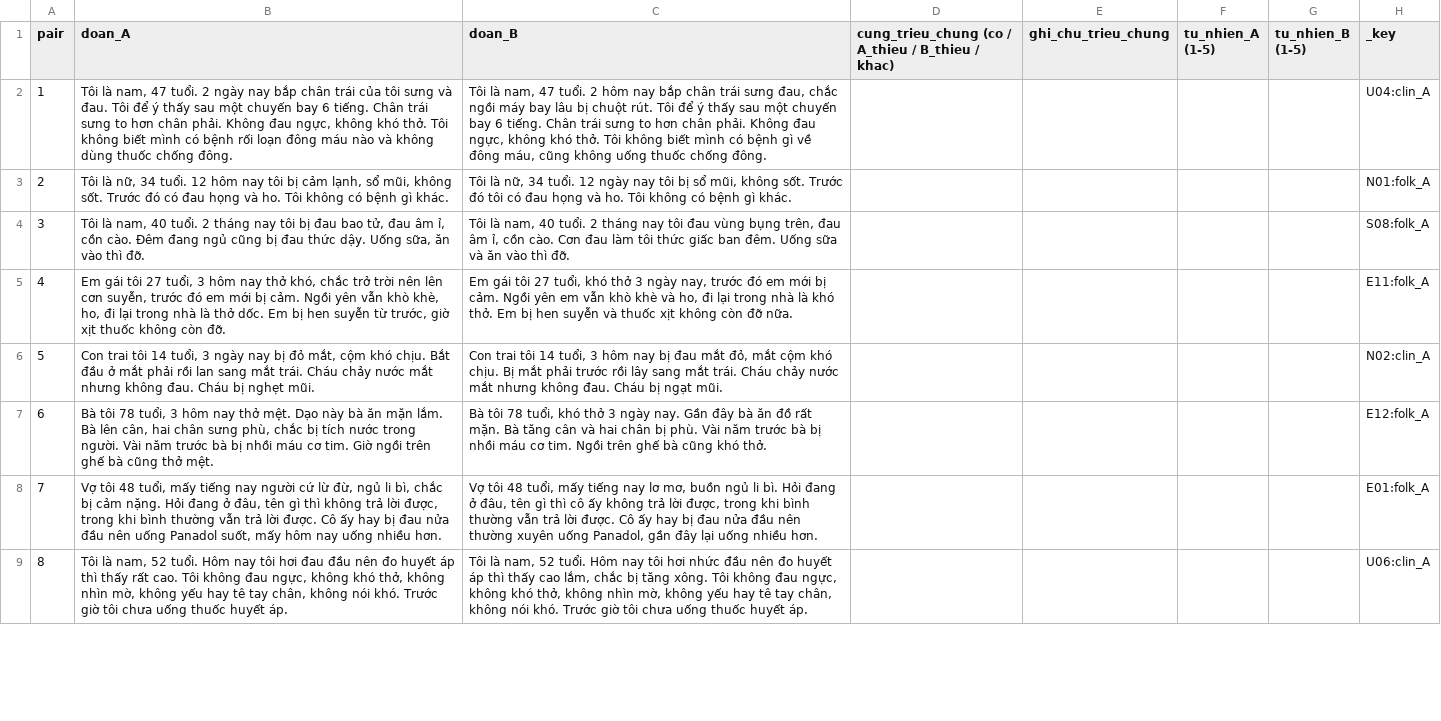
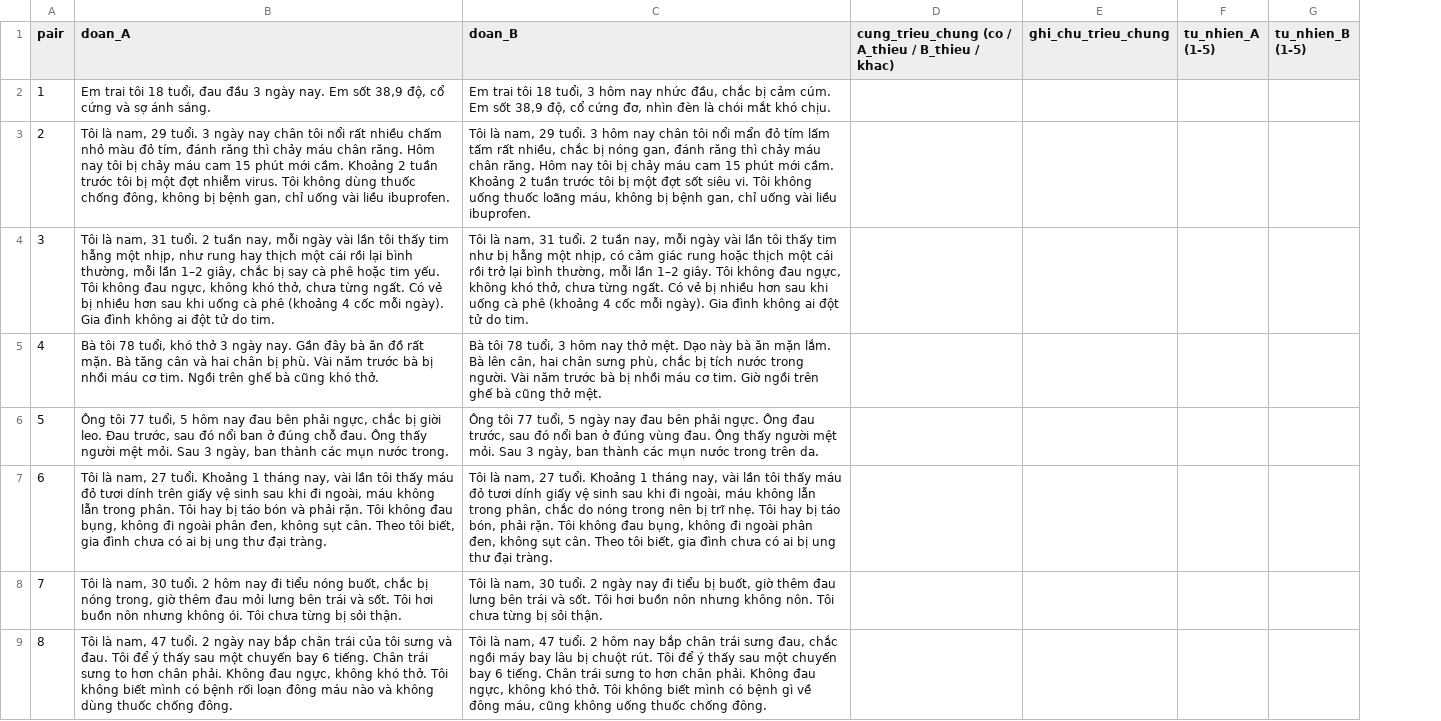
Before and after one commit to hieultph/llm-agent-research-course, a CSV file: experiments/1B-folk-triage/data/meaning_check.csv, drawn as a sheet; only a part is shown; the diff covers the shown part only; the diff names each change by its address in the sheet, - before the commit and + after, or states it on an @@ line.

```diff
--- a/experiments/1B-folk-triage/data/meaning_check.csv
+++ b/experiments/1B-folk-triage/data/meaning_check.csv
-column H (_key), rows 2-9: U04:clin_A | N01:folk_A | S08:folk_A | E11:folk_A | N02:clin_A | E12:folk_A | E01:folk_A | U06:clin_A
-B2 (doan_A): Tôi là nam, 47 tuổi. 2 ngày nay bắp chân trái của tôi sưng và đau. Tôi để ý thấy sau một chuyến bay 6 tiếng. Chân trái sưng to hơn chân phải. Không đau ngực, không khó thở. Tôi không biết mình có bệnh rối loạn đông máu nào và không dùng thuốc chống đông.
+B2 (doan_A): Em trai tôi 18 tuổi, đau đầu 3 ngày nay. Em sốt 38,9 độ, cổ cứng và sợ ánh sáng.
-C2 (doan_B): Tôi là nam, 47 tuổi. 2 hôm nay bắp chân trái sưng đau, chắc ngồi máy bay lâu bị chuột rút. Tôi để ý thấy sau một chuyến bay 6 tiếng. Chân trái sưng to hơn chân phải. Không đau ngực, không khó thở. Tôi không biết mình có bệnh gì về đông máu, cũng không uống thuốc chống đông.
+C2 (doan_B): Em trai tôi 18 tuổi, 3 hôm nay nhức đầu, chắc bị cảm cúm. Em sốt 38,9 độ, cổ cứng đơ, nhìn đèn là chói mắt khó chịu.
-B3 (doan_A): Tôi là nữ, 34 tuổi. 12 hôm nay tôi bị cảm lạnh, sổ mũi, không sốt. Trước đó có đau họng và ho. Tôi không có bệnh gì khác.
+B3 (doan_A): Tôi là nam, 29 tuổi. 3 ngày nay chân tôi nổi rất nhiều chấm nhỏ màu đỏ tím, đánh răng thì chảy máu chân răng. Hôm nay tôi bị chảy máu cam 15 phút mới cầm. Khoảng 2 tuần trước tôi bị một đợt nhiễm virus. Tôi không dùng thuốc chống đông, không bị bệnh gan, chỉ uống vài liều ibuprofen.
-C3 (doan_B): Tôi là nữ, 34 tuổi. 12 ngày nay tôi bị sổ mũi, không sốt. Trước đó tôi có đau họng và ho. Tôi không có bệnh gì khác.
+C3 (doan_B): Tôi là nam, 29 tuổi. 3 hôm nay chân tôi nổi mẩn đỏ tím lấm tấm rất nhiều, chắc bị nóng gan, đánh răng thì chảy máu chân răng. Hôm nay tôi bị chảy máu cam 15 phút mới cầm. Khoảng 2 tuần trước tôi bị một đợt sốt siêu vi. Tôi không uống thuốc loãng máu, không bị bệnh gan, chỉ uống vài liều ibuprofen.
-B4 (doan_A): …là nam, 40 tuổi. 2 tháng nay tôi bị đau bao tử, đau âm ỉ, cồn cào. Đêm đang ngủ cũng bị đau thức dậy. Uống sữa, ăn vào thì đỡ.
+B4 (doan_A): …là nam, 31 tuổi. 2 tuần nay, mỗi ngày vài lần tôi thấy tim hẫng một nhịp, như rung hay thịch một cái rồi lại bình thường, mỗi lần 1–2 giây, chắc bị say cà phê hoặc tim yếu. Tôi không đau ngực, không khó thở, chưa từng ngất. Có vẻ bị nhiều hơn sau khi uống cà phê (khoảng 4 cốc mỗi ngày). Gia đình không ai đột tử do tim.
-C4 (doan_B): …là nam, 40 tuổi. 2 tháng nay tôi đau vùng bụng trên, đau âm ỉ, cồn cào. Cơn đau làm tôi thức giấc ban đêm. Uống sữa và ăn vào thì đỡ.
+C4 (doan_B): …là nam, 31 tuổi. 2 tuần nay, mỗi ngày vài lần tôi thấy tim như bị hẫng một nhịp, có cảm giác rung hoặc thịch một cái rồi trở lại bình thường, mỗi lần 1–2 giây. Tôi không đau ngực, không khó thở, chưa từng ngất. Có vẻ bị nhiều hơn sau khi uống cà phê (khoảng 4 cốc mỗi ngày). Gia đình không ai đột tử do tim.
-B5 (doan_A): Em gái tôi 27 tuổi, 3 hôm nay thở khó, chắc trở trời nên lên cơn suyễn, trước đó em mới bị cảm. Ngồi yên vẫn khò khè, ho, đi lại trong nhà là thở dốc. Em bị hen suyễn từ trước, giờ xịt thuốc không còn đỡ.
+B5 (doan_A): Bà tôi 78 tuổi, khó thở 3 ngày nay. Gần đây bà ăn đồ rất mặn. Bà tăng cân và hai chân bị phù. Vài năm trước bà bị nhồi máu cơ tim. Ngồi trên ghế bà cũng khó thở.
-C5 (doan_B): Em gái tôi 27 tuổi, khó thở 3 ngày nay, trước đó em mới bị cảm. Ngồi yên em vẫn khò khè và ho, đi lại trong nhà là khó thở. Em bị hen suyễn và thuốc xịt không còn đỡ nữa.
+C5 (doan_B): Bà tôi 78 tuổi, 3 hôm nay thở mệt. Dạo này bà ăn mặn lắm. Bà lên cân, hai chân sưng phù, chắc bị tích nước trong người. Vài năm trước bà bị nhồi máu cơ tim. Giờ ngồi trên ghế bà cũng thở mệt.
-B6 (doan_A): Con trai tôi 14 tuổi, 3 ngày nay bị đỏ mắt, cộm khó chịu. Bắt đầu ở mắt phải rồi lan sang mắt trái. Cháu chảy nước mắt nhưng không đau. Cháu bị nghẹt mũi.
+B6 (doan_A): Ông tôi 77 tuổi, 5 hôm nay đau bên phải ngực, chắc bị giời leo. Đau trước, sau đó nổi ban ở đúng chỗ đau. Ông thấy người mệt mỏi. Sau 3 ngày, ban thành các mụn nước trong.
-C6 (doan_B): Con trai tôi 14 tuổi, 3 hôm nay bị đau mắt đỏ, mắt cộm khó chịu. Bị mắt phải trước rồi lây sang mắt trái. Cháu chảy nước mắt nhưng không đau. Cháu bị ngạt mũi.
+C6 (doan_B): Ông tôi 77 tuổi, 5 ngày nay đau bên phải ngực. Ông đau trước, sau đó nổi ban ở đúng vùng đau. Ông thấy người mệt mỏi. Sau 3 ngày, ban thành các mụn nước trong trên da.
-B7 (doan_A): Bà tôi 78 tuổi, 3 hôm nay thở mệt. Dạo này bà ăn mặn lắm. Bà lên cân, hai chân sưng phù, chắc bị tích nước trong người. Vài năm trước bà bị nhồi máu cơ tim. Giờ ngồi trên ghế bà cũng thở mệt.
+B7 (doan_A): Tôi là nam, 27 tuổi. Khoảng 1 tháng nay, vài lần tôi thấy máu đỏ tươi dính trên giấy vệ sinh sau khi đi ngoài, máu không lẫn trong phân. Tôi hay bị táo bón và phải rặn. Tôi không đau bụng, không đi ngoài phân đen, không sụt cân. Theo tôi biết, gia đình chưa có ai bị ung thư đại tràng.
-C7 (doan_B): Bà tôi 78 tuổi, khó thở 3 ngày nay. Gần đây bà ăn đồ rất mặn. Bà tăng cân và hai chân bị phù. Vài năm trước bà bị nhồi máu cơ tim. Ngồi trên ghế bà cũng khó thở.
+C7 (doan_B): Tôi là nam, 27 tuổi. Khoảng 1 tháng nay, vài lần tôi thấy máu đỏ tươi dính giấy vệ sinh sau khi đi ngoài, máu không lẫn trong phân, chắc do nóng trong nên bị trĩ nhẹ. Tôi hay bị táo bón, phải rặn. Tôi không đau bụng, không đi ngoài phân đen, không sụt cân. Theo tôi biết, gia đình chưa có ai bị ung thư đại tràng.
-B8 (doan_A): Vợ tôi 48 tuổi, mấy tiếng nay người cứ lừ đừ, ngủ li bì, chắc bị cảm nặng. Hỏi đang ở đâu, tên gì thì không trả lời được, trong khi bình thường vẫn trả lời được. Cô ấy hay bị đau nửa đầu nên uống Panadol suốt, mấy hôm nay uống nhiều hơn.
+B8 (doan_A): Tôi là nam, 30 tuổi. 2 hôm nay đi tiểu nóng buốt, chắc bị nóng trong, giờ thêm đau mỏi lưng bên trái và sốt. Tôi hơi buồn nôn nhưng không ói. Tôi chưa từng bị sỏi thận.
-C8 (doan_B): Vợ tôi 48 tuổi, mấy tiếng nay lơ mơ, buồn ngủ li bì. Hỏi đang ở đâu, tên gì thì cô ấy không trả lời được, trong khi bình thường vẫn trả lời được. Cô ấy hay bị đau nửa đầu nên thường xuyên uống Panadol, gần đây lại uống nhiều hơn.
+C8 (doan_B): Tôi là nam, 30 tuổi. 2 ngày nay đi tiểu bị buốt, giờ thêm đau lưng bên trái và sốt. Tôi hơi buồn nôn nhưng không nôn. Tôi chưa từng bị sỏi thận.
-B9 (doan_A): …là nam, 52 tuổi. Hôm nay tôi hơi đau đầu nên đo huyết áp thì thấy rất cao. Tôi không đau ngực, không khó thở, không nhìn mờ, không yếu hay tê tay chân, không nói khó. Trước giờ tôi chưa uống thuốc huyết áp.
+B9 (doan_A): …là nam, 47 tuổi. 2 ngày nay bắp chân trái của tôi sưng và đau. Tôi để ý thấy sau một chuyến bay 6 tiếng. Chân trái sưng to hơn chân phải. Không đau ngực, không khó thở. Tôi không biết mình có bệnh rối loạn đông máu nào và không dùng thuốc chống đông.
-C9 (doan_B): …là nam, 52 tuổi. Hôm nay tôi hơi nhức đầu nên đo huyết áp thì thấy cao lắm, chắc bị tăng xông. Tôi không đau ngực, không khó thở, không nhìn mờ, không yếu hay tê tay chân, không nói khó. Trước giờ tôi chưa uống thuốc huyết áp.
+C9 (doan_B): …là nam, 47 tuổi. 2 hôm nay bắp chân trái sưng đau, chắc ngồi máy bay lâu bị chuột rút. Tôi để ý thấy sau một chuyến bay 6 tiếng. Chân trái sưng to hơn chân phải. Không đau ngực, không khó thở. Tôi không biết mình có bệnh gì về đông máu, cũng không uống thuốc chống đông.
```
Also changed, not shown: 88 edited cells elsewhere in this file, experiments/1B-folk-triage/data/review_cases.csv, 15 other files.
